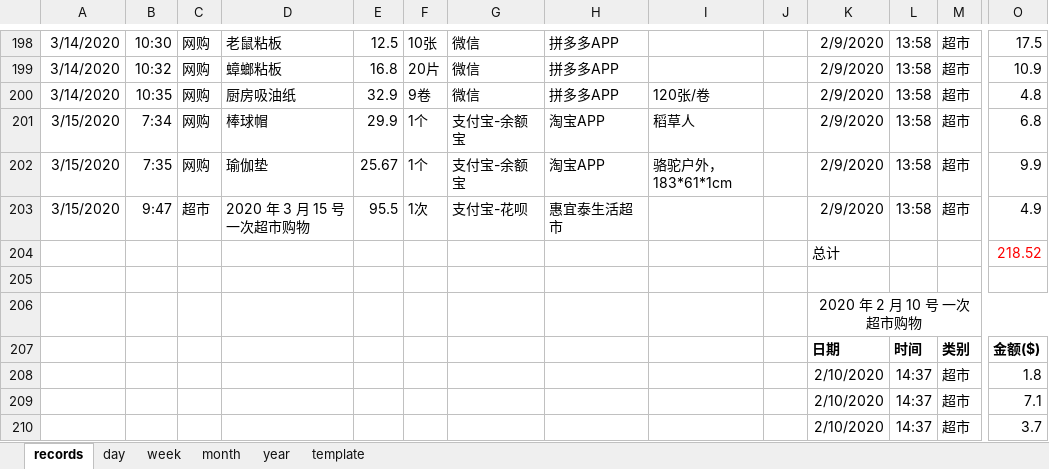
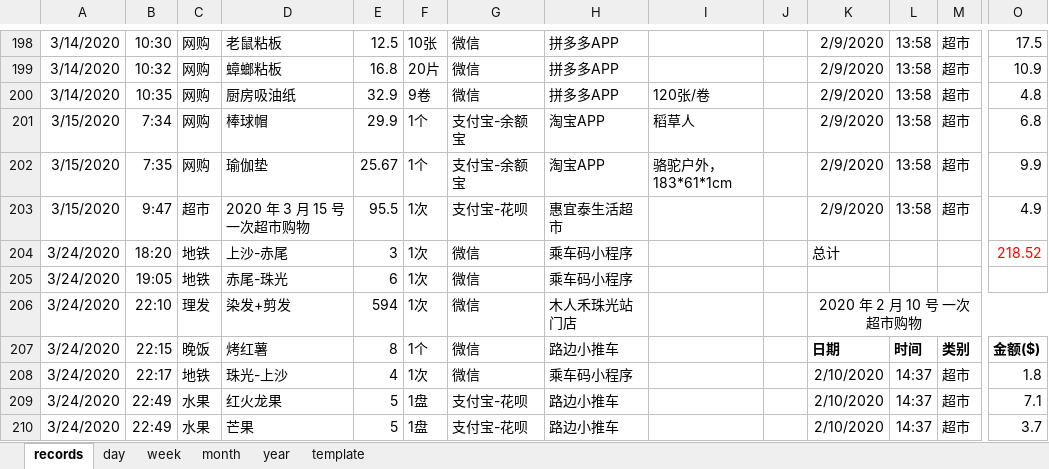
Before and after one commit to Gzhennaxia/Gzhennaxia.github.io, an Excel workbook: source/excel/ledger.xlsx, sheet records, drawn as a sheet; only a part is shown, gaps mark what is left out; values as stored, in another font and other column widths than the file's, no borders; table styles not drawn; removed rows and columns are numbered as before the commit, all else as after; rows hold the shown columns only; the diff covers the shown part only; the diff names each change by its address in the sheet, - before the commit and + after, or states it on an @@ line.

```diff
--- a/source/excel/ledger.xlsx (sheet records)
+++ b/source/excel/ledger.xlsx (sheet records)
-row 204:  |  |  |  |  |  |  |  |  |  | 总计 |  |  | 218.52
-row 204: (empty)
+row 204: 3/24/2020 | 18:20 | 地铁 | 上沙-赤尾 | 3 | 1次 | 微信 | 乘车码小程序 |  |  | 总计 |  |  | 218.52
-row 206:  |  |  |  |  |  |  |  |  |  | 2020 年 2 月 10 号 一次超市购物
+row 205: 3/24/2020 | 19:05 | 地铁 | 赤尾-珠光 | 6 | 1次 | 微信 | 乘车码小程序
+row 206: 3/24/2020 | 22:10 | 理发 | 染发+剪发 | 594 | 1次 | 微信 | 木人禾珠光站门店 |  |  | 2020 年 2 月 10 号 一次超市购物
-A207:A210: (empty)
+A207:A210: 3/24/2020
-B207: (empty)
+B207: 22:15
-C207: (empty)
+C207: 晚饭
-D207: (empty)
+D207: 烤红薯
-E207: (empty)
+E207: 8
-F207: (empty)
+F207: 1个
-G207:G208: (empty)
+G207:G208: 微信
-H207: (empty)
+H207: 路边小推车
-B208: (empty)
+B208: 22:17
-C208: (empty)
+C208: 地铁
-D208: (empty)
+D208: 珠光-上沙
-E208: (empty)
+E208: 4
-F208: (empty)
+F208: 1次
-H208: (empty)
+H208: 乘车码小程序
-B209:B210: (empty)
+B209:B210: 22:49
-C209:C210: (empty)
+C209:C210: 水果
-D209: (empty)
+D209: 红火龙果
-E209:E210: (empty)
+E209:E210: 5
-F209:F210: (empty)
+F209:F210: 1盘
-G209:G210: (empty)
+G209:G210: 支付宝-花呗
-H209:H210: (empty)
+H209:H210: 路边小推车
-D210: (empty)
+D210: 芒果
```
Also changed, not shown: 1 added row, 1 removed row and 8 edited cells elsewhere in this sheet, source/excel/Abstinence.xlsx, source/excel/Score.xlsx, 1 other file.
